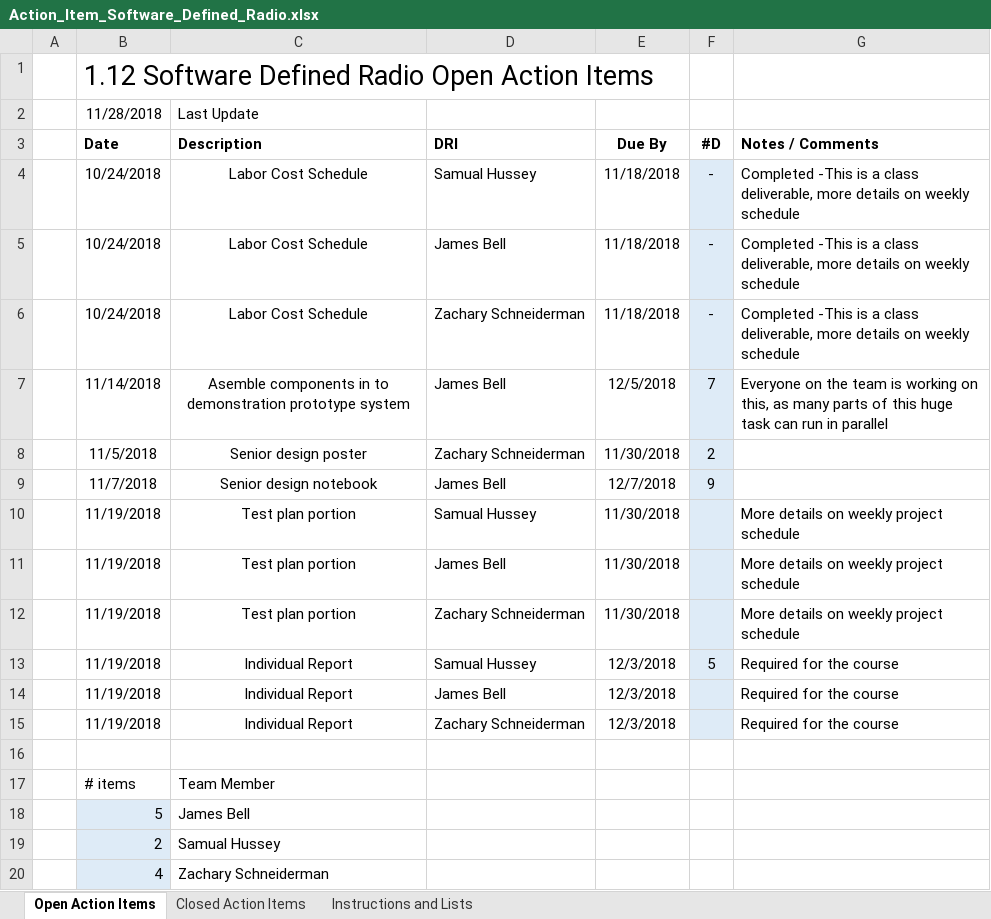
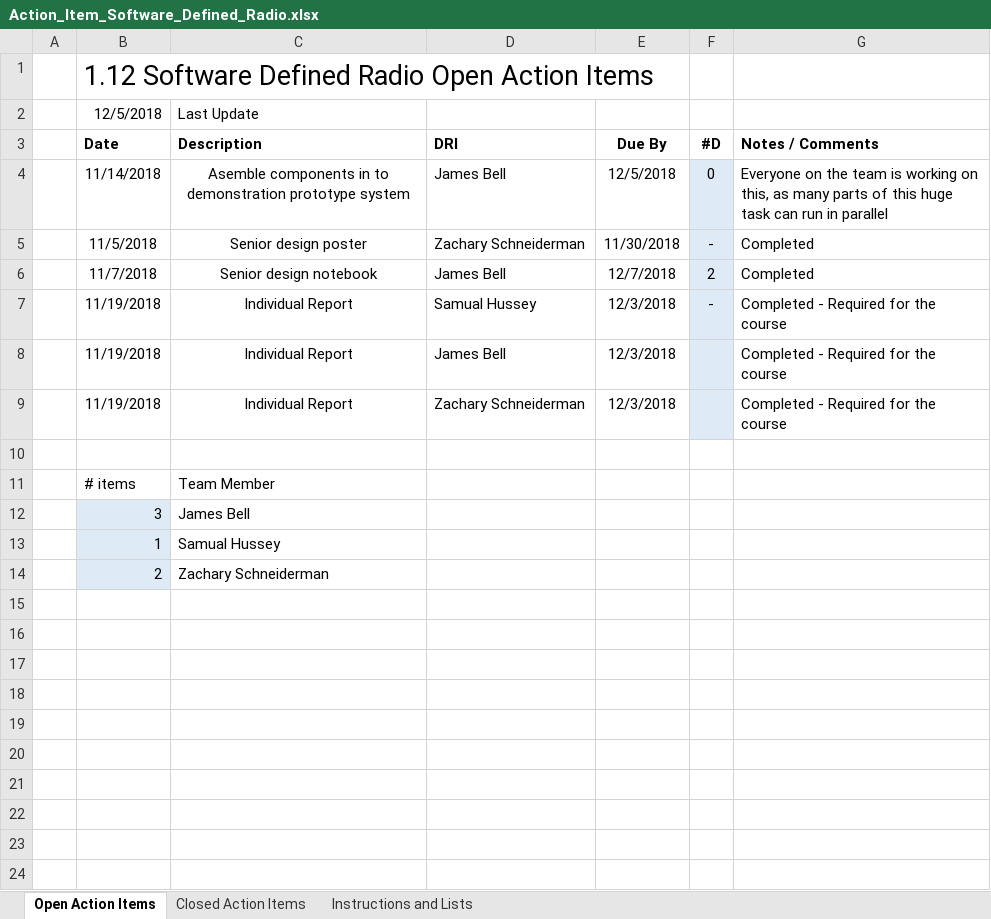
Before and after one commit to ZSchneiderman/SDR-Senior-Design, an Excel workbook: docs/Action_Item_Software_Defined_Radio.xlsx, sheet Open Action Items, drawn as a sheet; values as stored, in another font and other column widths than the file's, no borders; removed rows and columns are numbered as before the commit, all else as after; the diff names each change by its address in the sheet, - before the commit and + after, or states it on an @@ line.

```diff
--- a/docs/Action_Item_Software_Defined_Radio.xlsx (sheet Open Action Items)
+++ b/docs/Action_Item_Software_Defined_Radio.xlsx (sheet Open Action Items)
-B2 (Date): 11/28/2018
+B2 (Date): 12/5/2018
-row 4:  | 10/24/2018 | Labor Cost Schedule | Samual Hussey | 11/18/2018 | - | Completed -This is a class deliverable, more details on weekly schedule
-row 5:  | 10/24/2018 | Labor Cost Schedule | James Bell | 11/18/2018 | - | Completed -This is a class deliverable, more details on weekly schedule
-row 6:  | 10/24/2018 | Labor Cost Schedule | Zachary Schneiderman | 11/18/2018 | - | Completed -This is a class deliverable, more details on weekly schedule
-F4 (#D): 7
+F4 (#D): 0
-F5 (#D): 2
+F5 (#D): -
-G5:G6 (Notes / Comments): (empty)
+G5:G6 (Notes / Comments): Completed
-F6 (#D): 9
+F6 (#D): 2
-row 10:  | 11/19/2018 | Test plan portion | Samual Hussey | 11/30/2018 |  | More details on weekly project schedule
-row 11:  | 11/19/2018 | Test plan portion | James Bell | 11/30/2018 |  | More details on weekly project schedule
-row 12:  | 11/19/2018 | Test plan portion | Zachary Schneiderman | 11/30/2018 |  | More details on weekly project schedule
-F7 (#D): 5
+F7 (#D): -
-G7:G9 (Notes / Comments): Required for the course
+G7:G9 (Notes / Comments): Completed - Required for the course
-B12 (Date): 5
+B12 (Date): 3
+row 13:  | 1 | Samual Hussey
-C14 (Description): Samual Hussey
+C14 (Description): Zachary Schneiderman
-row 20:  | 4 | Zachary Schneiderman
```
Also changed, not shown: sheet Closed Action Items, formulas that keep their value, docs/Weekly_Project_Schedule_Software_Defined_Radio.xlsx.
